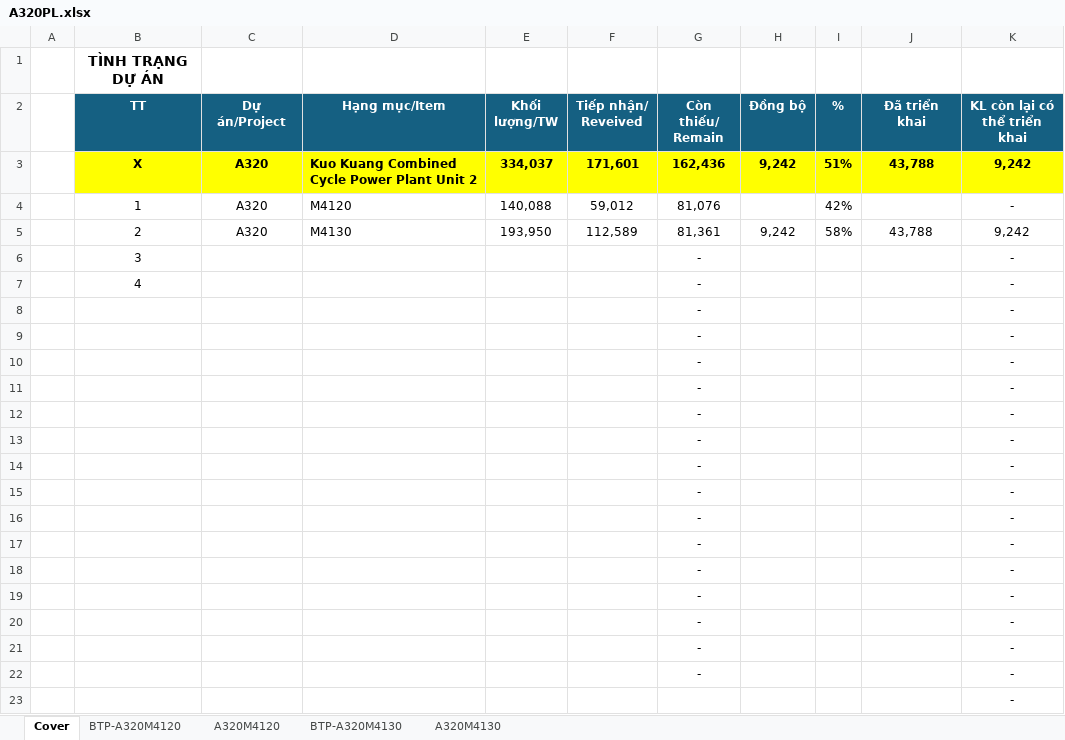
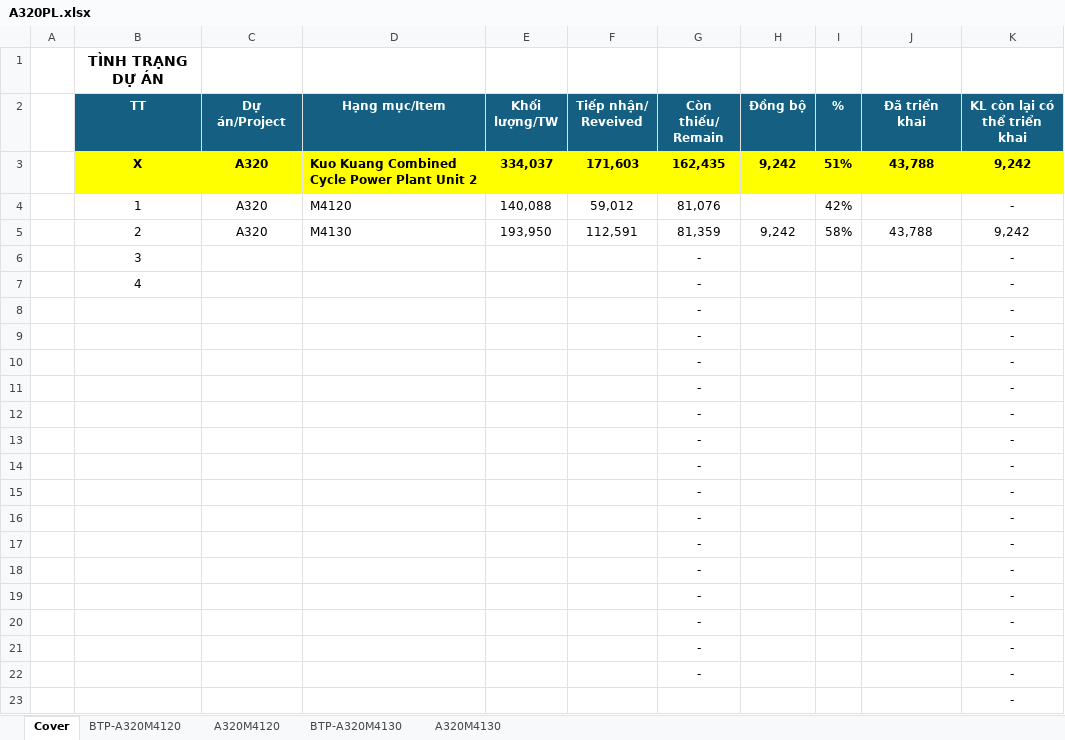
Before and after one commit to nguyenduchieu1208/leo-server, an Excel workbook: Data/A320PL.xlsx, sheet Cover, drawn as a sheet; values as stored, in another font and other column widths than the file's, no borders; conditional formats not drawn; the diff names each change by its address in the sheet, - before the commit and + after, or states it on an @@ line.

```diff
--- a/Data/A320PL.xlsx (sheet Cover)
+++ b/Data/A320PL.xlsx (sheet Cover)
-F3 (Tiếp nhận/ Reveived): 171,601
+F3 (Tiếp nhận/ Reveived): 171,603
-G3 (Còn thiếu/ Remain): 162,436
+G3 (Còn thiếu/ Remain): 162,435
-F5 (Tiếp nhận/ Reveived): 112,589
+F5 (Tiếp nhận/ Reveived): 112,591
-G5 (Còn thiếu/ Remain): 81,361
+G5 (Còn thiếu/ Remain): 81,359
```
Also changed, not shown: sheet BTP-A320M4130, sheet BTP-A320M4120, sheet A320M4130, formulas that keep their value, hidden cells, 20 other files.
